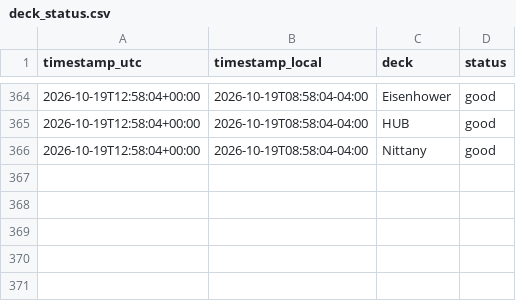
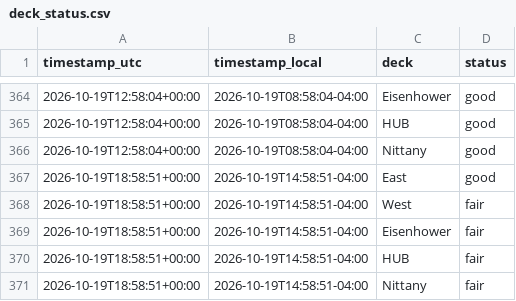
Before and after one commit to osos7mood/psu-deck-tracker, a CSV file: data/deck_status.csv, drawn as a sheet; only a part is shown, gaps mark what is left out.

```diff
--- a/data/deck_status.csv
+++ b/data/deck_status.csv
@@ -366 +366,6 @@ timestamp_utc,timestamp_local,deck,status
 2026-10-19T12:58:04+00:00,2026-10-19T08:58:04-04:00,Nittany,good
+2026-10-19T18:58:51+00:00,2026-10-19T14:58:51-04:00,East,good
+2026-10-19T18:58:51+00:00,2026-10-19T14:58:51-04:00,West,fair
+2026-10-19T18:58:51+00:00,2026-10-19T14:58:51-04:00,Eisenhower,fair
+2026-10-19T18:58:51+00:00,2026-10-19T14:58:51-04:00,HUB,fair
+2026-10-19T18:58:51+00:00,2026-10-19T14:58:51-04:00,Nittany,fair
```
